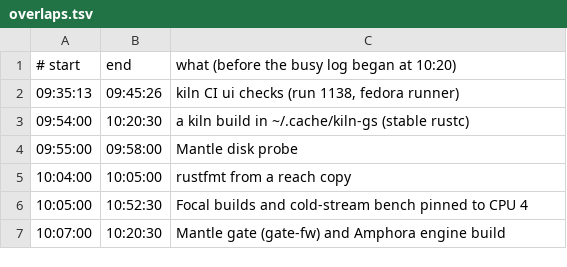
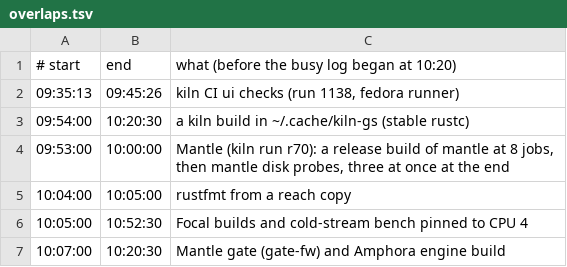
Before and after one commit to hyper-light/quiver, a TSV file: bench/records/2026-10-24-fedora-quiet/comparison/overlaps.tsv, drawn as a sheet.

```diff
--- a/bench/records/2026-10-24-fedora-quiet/comparison/overlaps.tsv
+++ b/bench/records/2026-10-24-fedora-quiet/comparison/overlaps.tsv
@@ -3,3 +3,3 @@
 09:54:00	10:20:30	a kiln build in ~/.cache/kiln-gs (stable rustc)
-09:55:00	09:58:00	Mantle disk probe
+09:53:00	10:00:00	Mantle (kiln run r70): a release build of mantle at 8 jobs, then mantle disk probes, three at once at the end
 10:04:00	10:05:00	rustfmt from a reach copy
```
Also changed, not shown: 22 other files.
